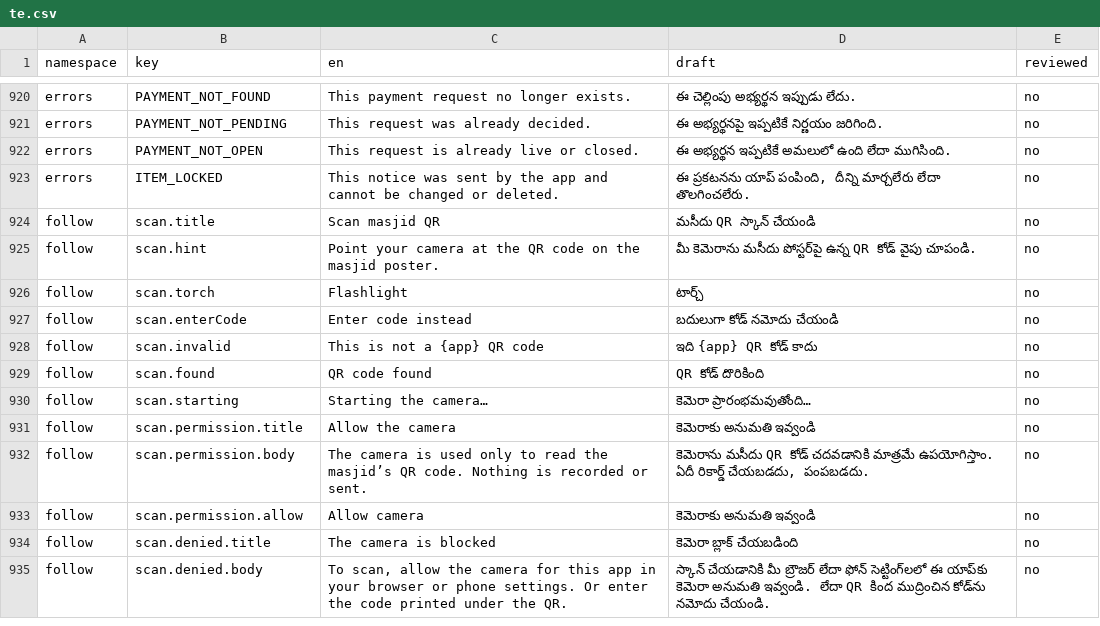
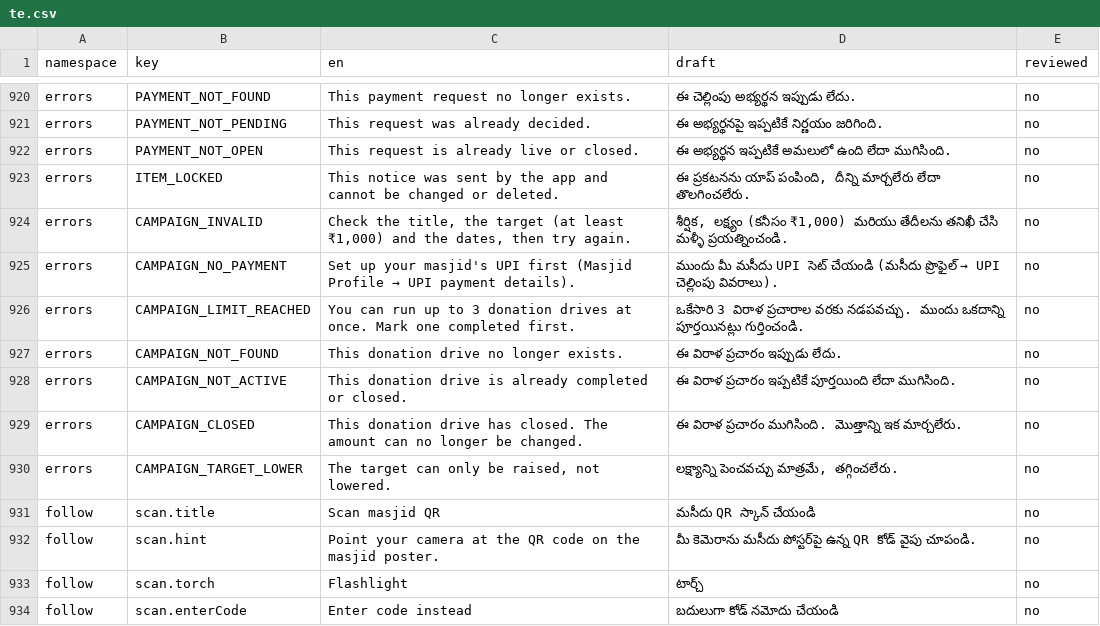
Before and after one commit to syedtalha88/Al-Masjid, a CSV file: packages/i18n/review/te.csv, drawn as a sheet; only a part is shown, gaps mark what is left out; the shorter side is filled out with more unchanged rows; the diff names each change by its address in the sheet, - before the commit and + after, or states it on an @@ line.

```diff
--- a/packages/i18n/review/te.csv
+++ b/packages/i18n/review/te.csv
+row 924: errors | CAMPAIGN_INVALID | Check the title, the target (at least ₹1,000) and the dates, then try again. | శీర్షిక, లక్ష్యం (కనీసం ₹1,000) మరియు తేదీలను తనిఖీ చేసి మళ్ళీ ప్రయత్నించండి. | no
+row 925: errors | CAMPAIGN_NO_PAYMENT | Set up your masjid's UPI first (Masjid Profile → UPI payment details). | ముందు మీ మసీదు UPI సెట్ చేయండి (మసీదు ప్రొఫైల్ → UPI చెల్లింపు వివరాలు). | no
+row 926: errors | CAMPAIGN_LIMIT_REACHED | You can run up to 3 donation drives at once. Mark one completed first. | ఒకేసారి 3 విరాళ ప్రచారాల వరకు నడపవచ్చు. ముందు ఒకదాన్ని పూర్తయినట్లు గుర్తించండి. | no
+row 927: errors | CAMPAIGN_NOT_FOUND | This donation drive no longer exists. | ఈ విరాళ ప్రచారం ఇప్పుడు లేదు. | no
+row 928: errors | CAMPAIGN_NOT_ACTIVE | This donation drive is already completed or closed. | ఈ విరాళ ప్రచారం ఇప్పటికే పూర్తయింది లేదా ముగిసింది. | no
+row 929: errors | CAMPAIGN_CLOSED | This donation drive has closed. The amount can no longer be changed. | ఈ విరాళ ప్రచారం ముగిసింది. మొత్తాన్ని ఇక మార్చలేరు. | no
+row 930: errors | CAMPAIGN_TARGET_LOWER | The target can only be raised, not lowered. | లక్ష్యాన్ని పెంచవచ్చు మాత్రమే, తగ్గించలేరు. | no
```
Also changed, not shown: packages/i18n/review/hi.csv, packages/i18n/review/ur.csv, 18 other files.
